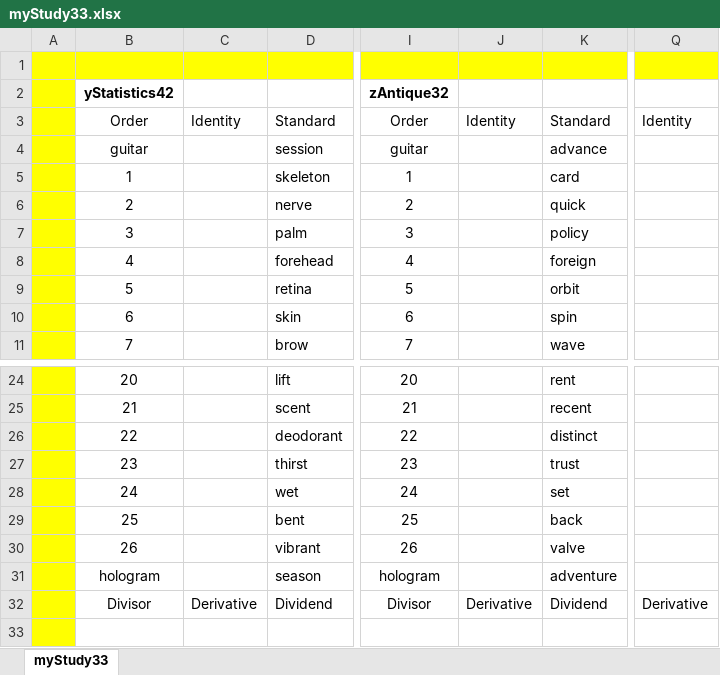
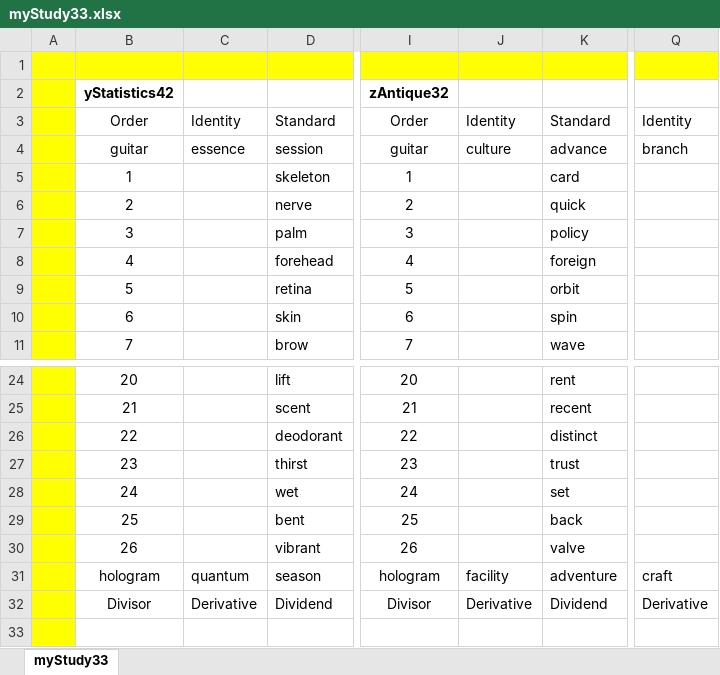
Before and after one commit to openroot/onlyIf31, an Excel workbook: myStudy33/myStudy33.xlsx, sheet myStudy33, drawn as a sheet; only a part is shown, gaps mark what is left out; values as stored, in another font and other column widths than the file's, no borders; charts and pictures not drawn; the diff names each change by its address in the sheet, - before the commit and + after, or states it on an @@ line.

```diff
--- a/myStudy33/myStudy33.xlsx (sheet myStudy33)
+++ b/myStudy33/myStudy33.xlsx (sheet myStudy33)
-C4: (empty)
+C4: essence
-J4: (empty)
+J4: culture
-Q4: (empty)
+Q4: branch
-C31: (empty)
+C31: quantum
-J31: (empty)
+J31: facility
-Q31: (empty)
+Q31: craft
```
Also changed, not shown: 4 other files.
